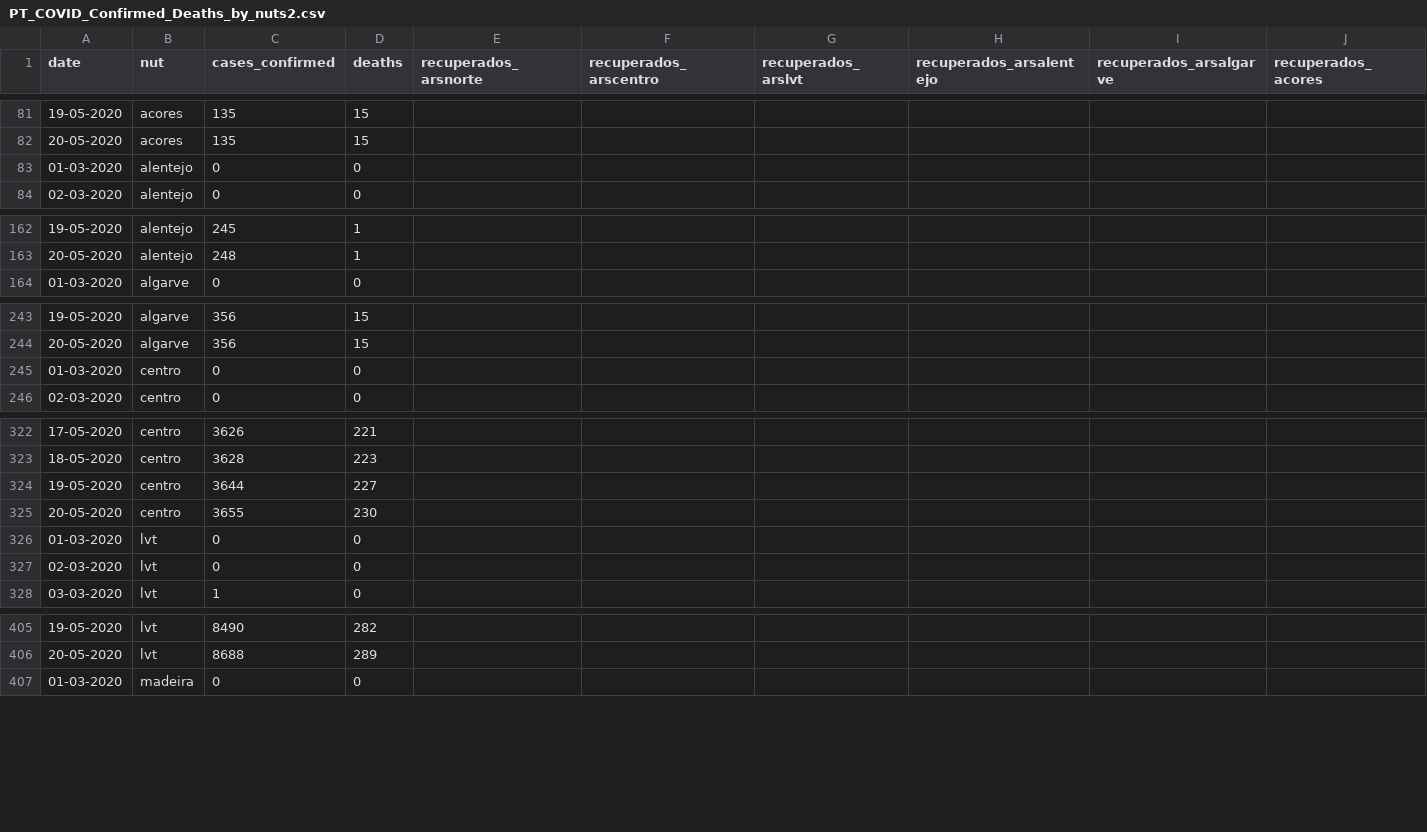
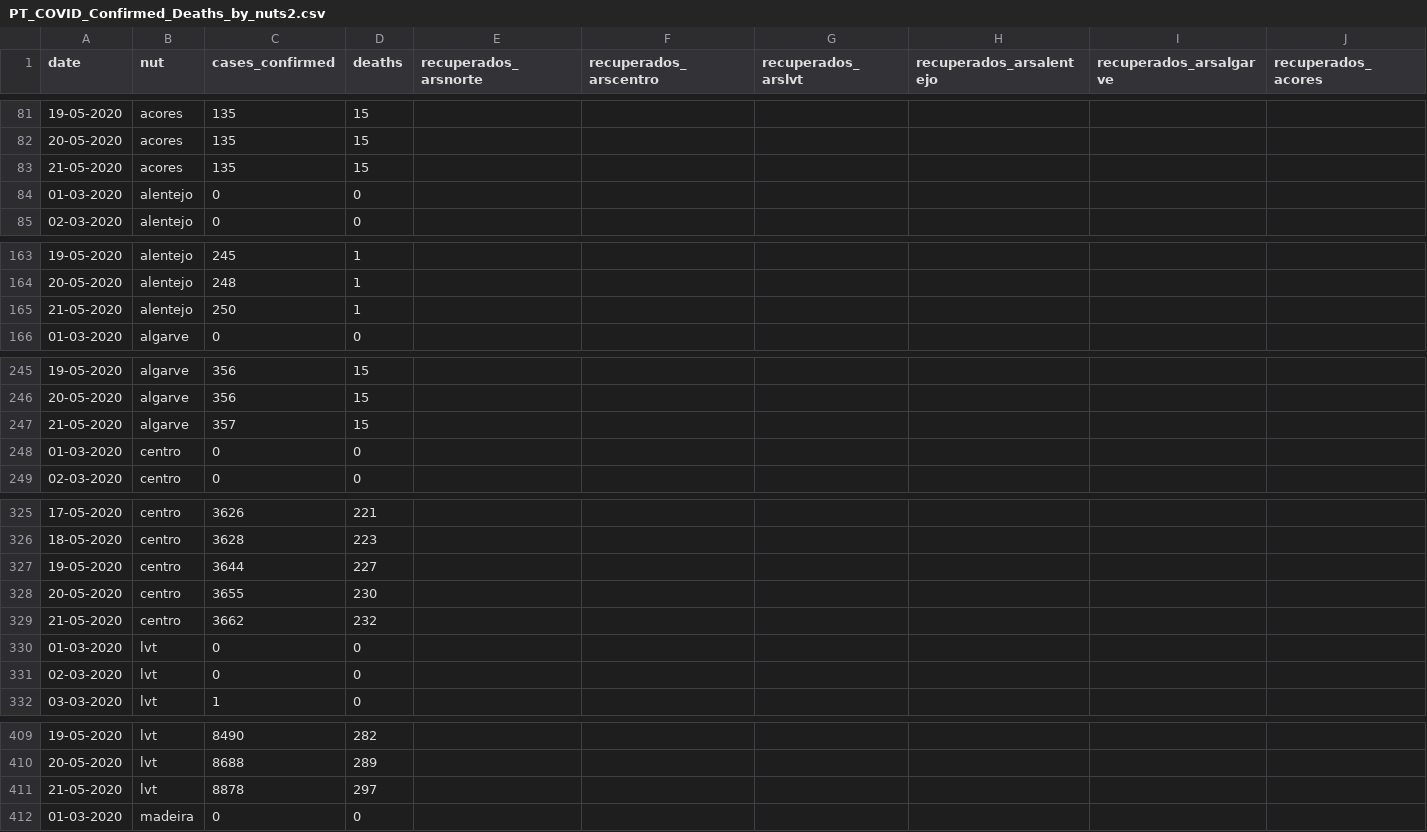
Before and after one commit to carlospramalheira/covid19, a CSV file: datasets/PT_COVID_Confirmed_Deaths_by_nuts2.csv, drawn as a sheet; only a part is shown, gaps mark what is left out; rows hold the shown columns only; the diff covers the shown part only; the diff names each change by its address in the sheet, - before the commit and + after, or states it on an @@ line.

```diff
--- a/datasets/PT_COVID_Confirmed_Deaths_by_nuts2.csv
+++ b/datasets/PT_COVID_Confirmed_Deaths_by_nuts2.csv
+row 83: 21-05-2020 | acores | 135 | 15
+row 165: 21-05-2020 | alentejo | 250 | 1
+row 247: 21-05-2020 | algarve | 357 | 15
+row 329: 21-05-2020 | centro | 3662 | 232
+row 411: 21-05-2020 | lvt | 8878 | 297
```
Also changed, not shown: 2 added rows elsewhere in this file, datasets/PT_COVID_Confirmed_Deaths_by_sexage.csv, datasets/PT_COVID_TimeSeries.csv, 11 other files.
